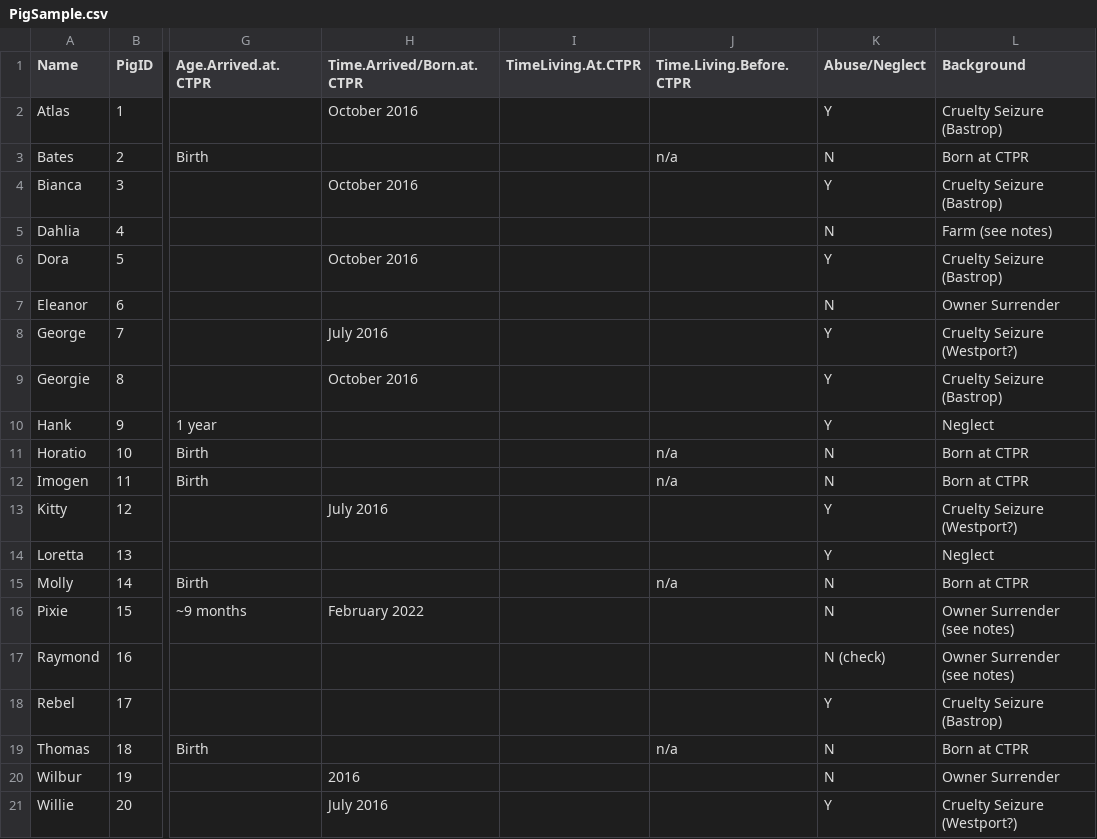
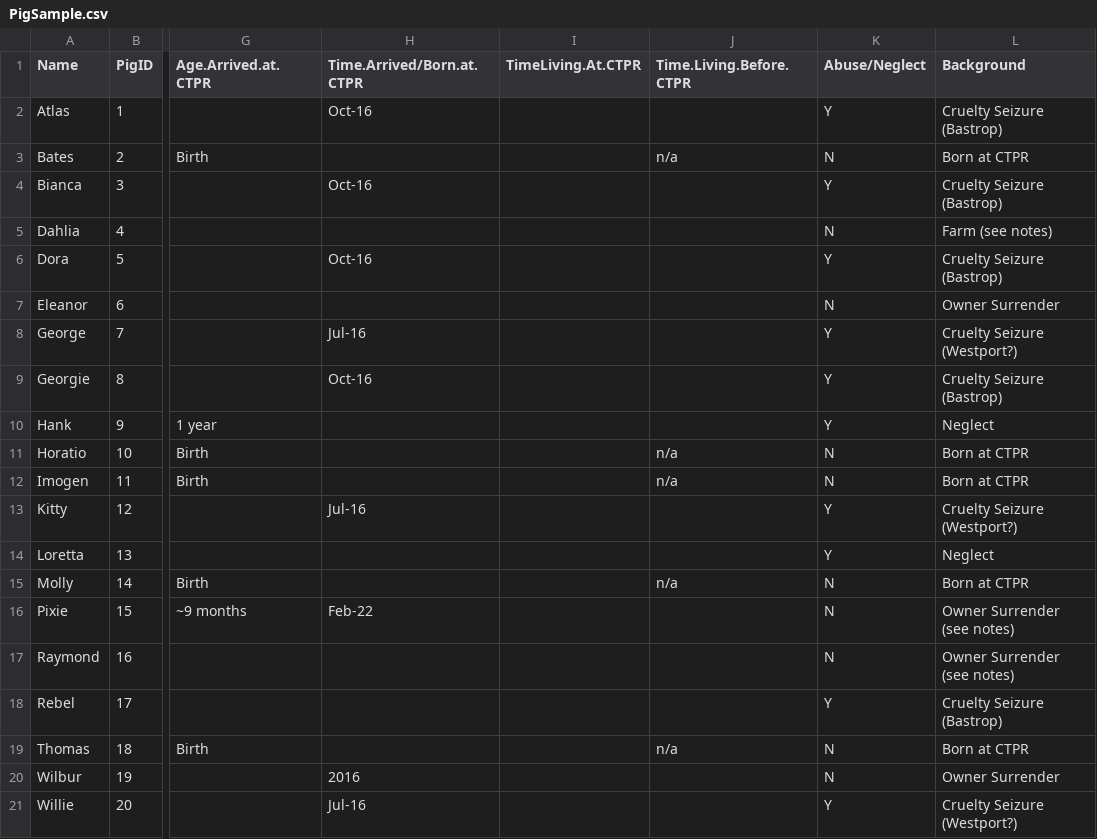
Before and after one commit to nwstetson/PigPersonality, a CSV file: PigSample.csv, drawn as a sheet; only a part is shown, gaps mark what is left out; the diff names each change by its address in the sheet, - before the commit and + after, or states it on an @@ line.

```diff
--- a/PigSample.csv
+++ b/PigSample.csv
-H2 (Time.Arrived/Born.at.CTPR): October 2016
+H2 (Time.Arrived/Born.at.CTPR): Oct-16
-H4 (Time.Arrived/Born.at.CTPR): October 2016
+H4 (Time.Arrived/Born.at.CTPR): Oct-16
-H6 (Time.Arrived/Born.at.CTPR): October 2016
+H6 (Time.Arrived/Born.at.CTPR): Oct-16
-H8 (Time.Arrived/Born.at.CTPR): July 2016
+H8 (Time.Arrived/Born.at.CTPR): Jul-16
-H9 (Time.Arrived/Born.at.CTPR): October 2016
+H9 (Time.Arrived/Born.at.CTPR): Oct-16
-H13 (Time.Arrived/Born.at.CTPR): July 2016
+H13 (Time.Arrived/Born.at.CTPR): Jul-16
-H16 (Time.Arrived/Born.at.CTPR): February 2022
+H16 (Time.Arrived/Born.at.CTPR): Feb-22
-K17 (Abuse/Neglect): N (check)
+K17 (Abuse/Neglect): N
-H21 (Time.Arrived/Born.at.CTPR): July 2016
+H21 (Time.Arrived/Born.at.CTPR): Jul-16
```
Also changed, not shown: 5 other files.
